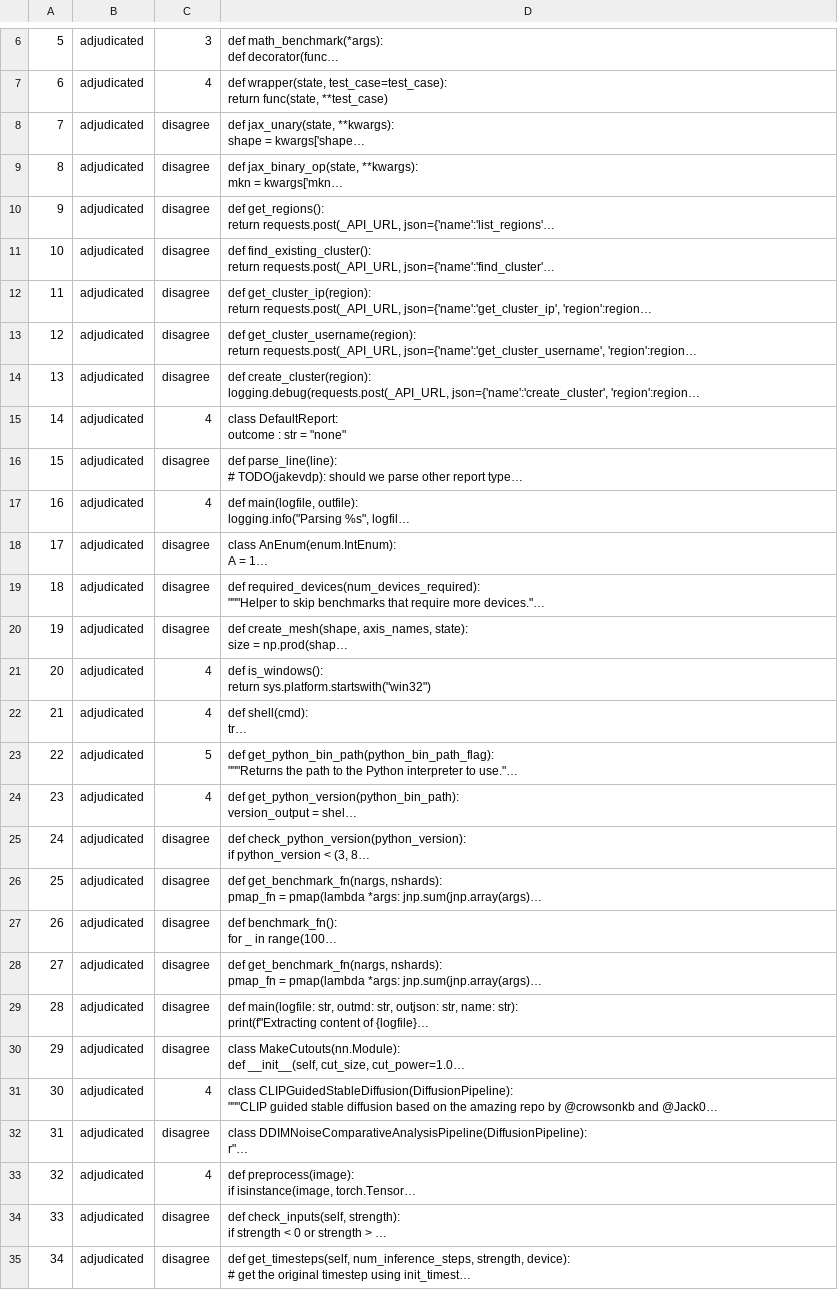
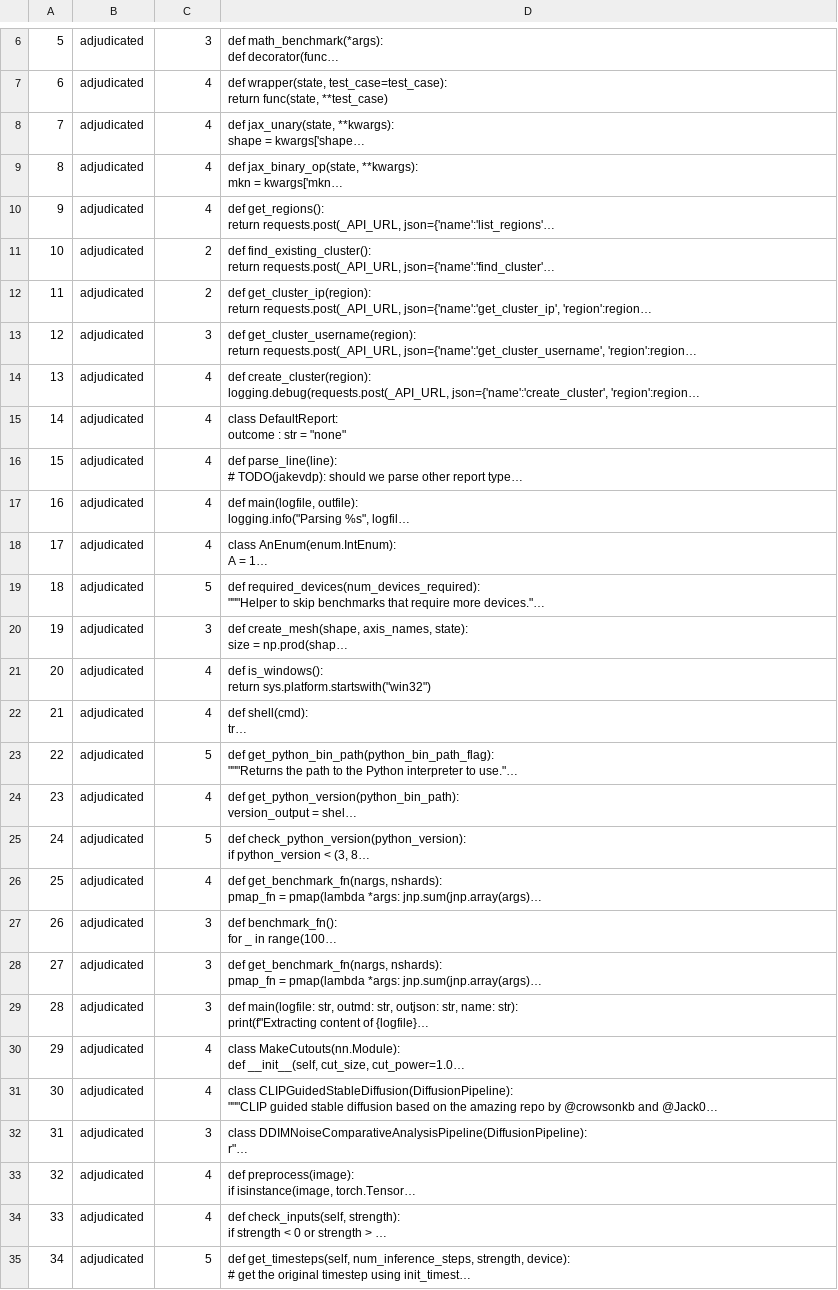
Before and after one commit to willtholke/annotation-project, a TSV file: data-collection/batches/AP2/adjudicated.tsv, drawn as a sheet; only a part is shown, gaps mark what is left out; long unchanged cells end in …; the diff covers the shown part only; the diff names each change by its address in the sheet, - before the commit and + after, or states it on an @@ line.

Commit message:
Finished adjudicating the first 250 documents

```diff
--- a/data-collection/batches/AP2/adjudicated.tsv
+++ b/data-collection/batches/AP2/adjudicated.tsv
-C8:C10: disagree
+C8:C10: 4
-C11:C12: disagree
+C11:C12: 2
-C13: disagree
+C13: 3
-C14: disagree
+C14: 4
-C16: disagree
+C16: 4
-C18: disagree
+C18: 4
-C19: disagree
+C19: 5
-C20: disagree
+C20: 3
-C25: disagree
+C25: 5
-C26: disagree
+C26: 4
-C27:C29: disagree
+C27:C29: 3
-C30: disagree
+C30: 4
-C32: disagree
+C32: 3
-C34: disagree
+C34: 4
-C35: disagree
+C35: 5
```
Also changed, not shown: 101 edited cells elsewhere in this file.
